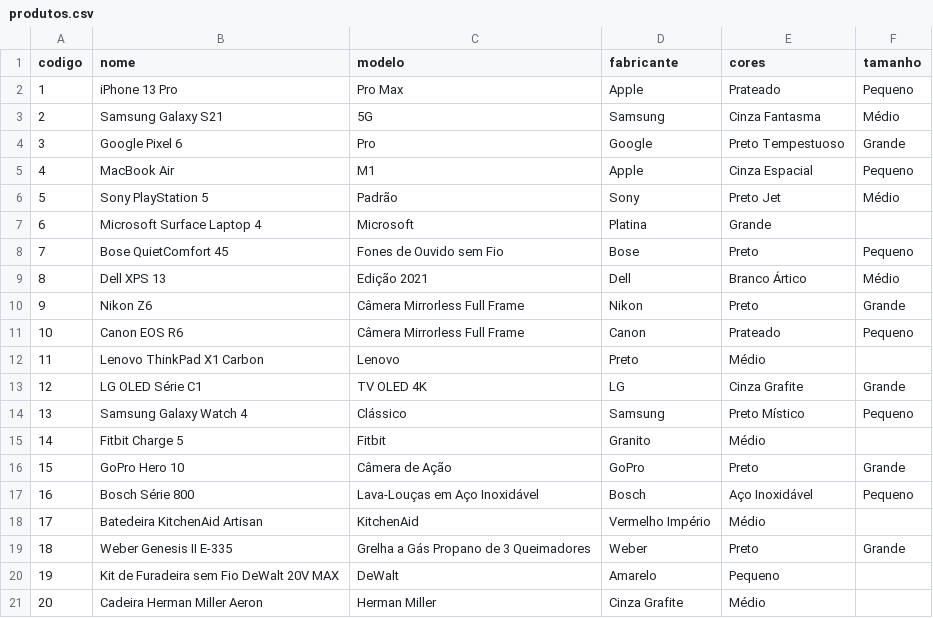
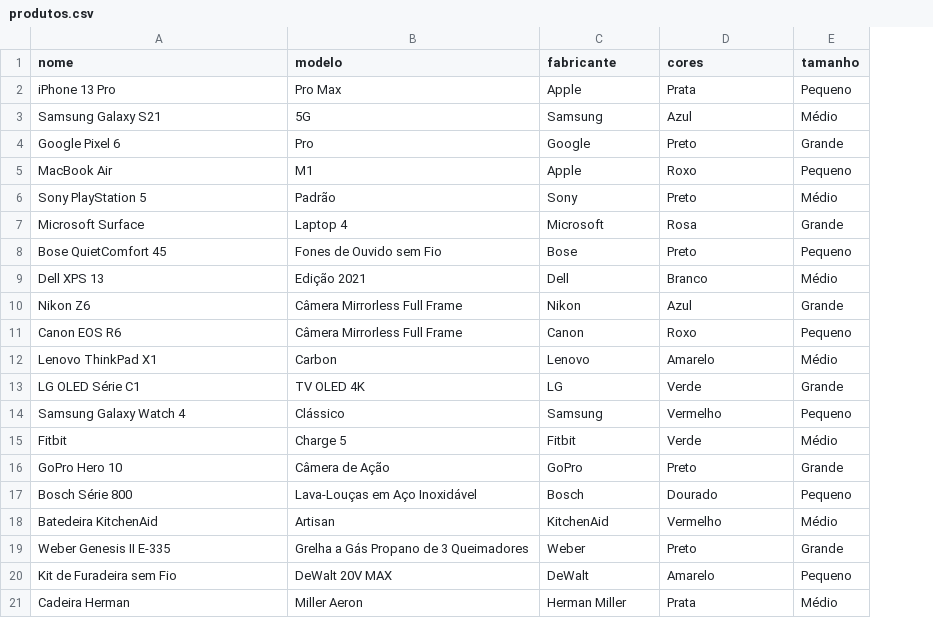
Before and after one commit to lucianostegun/fiap-mba-dts, a CSV file: Data Architecture Integration and Ingestion/Assignment/produtos.csv, drawn as a sheet; removed rows and columns are numbered as before the commit, all else as after; the diff names each change by its address in the sheet, - before the commit and + after, or states it on an @@ line.

Commit message:
Create ingest script for the CSV files

```diff
--- a/Data Architecture Integration and Ingestion/Assignment/produtos.csv
+++ b/Data Architecture Integration and Ingestion/Assignment/produtos.csv
-column A (codigo), rows 2-6: 1 | 2 | 3 | 4 | 5; rows 8-11: 7 | 8 | 9 | 10; rows 13-14: 12 | 13; rows 16-17: 15 | 16; row 19: 18
-D2 (cores): Prateado
+D2 (cores): Prata
-D3 (cores): Cinza Fantasma
+D3 (cores): Azul
-D4 (cores): Preto Tempestuoso
+D4 (cores): Preto
-D5 (cores): Cinza Espacial
+D5 (cores): Roxo
-D6 (cores): Preto Jet
+D6 (cores): Preto
-row 7: 6 | Microsoft Surface Laptop 4 | Microsoft | Platina | Grande
+row 7: Microsoft Surface | Laptop 4 | Microsoft | Rosa | Grande
-D9 (cores): Branco Ártico
+D9 (cores): Branco
-D10 (cores): Preto
+D10 (cores): Azul
-D11 (cores): Prateado
+D11 (cores): Roxo
-row 12: 11 | Lenovo ThinkPad X1 Carbon | Lenovo | Preto | Médio
+row 12: Lenovo ThinkPad X1 | Carbon | Lenovo | Amarelo | Médio
-D13 (cores): Cinza Grafite
+D13 (cores): Verde
-D14 (cores): Preto Místico
+D14 (cores): Vermelho
-row 15: 14 | Fitbit Charge 5 | Fitbit | Granito | Médio
+row 15: Fitbit | Charge 5 | Fitbit | Verde | Médio
-D17 (cores): Aço Inoxidável
+D17 (cores): Dourado
-row 18: 17 | Batedeira KitchenAid Artisan | KitchenAid | Vermelho Império | Médio
+row 18: Batedeira KitchenAid | Artisan | KitchenAid | Vermelho | Médio
-row 20: 19 | Kit de Furadeira sem Fio DeWalt 20V MAX | DeWalt | Amarelo | Pequeno
-row 21: 20 | Cadeira Herman Miller Aeron | Herman Miller | Cinza Grafite | Médio
+row 20: Kit de Furadeira sem Fio | DeWalt 20V MAX | DeWalt | Amarelo | Pequeno
+row 21: Cadeira Herman | Miller Aeron | Herman Miller | Prata | Médio
```
Also changed, not shown: Data Architecture Integration and Ingestion/Assignment/clientes.csv, 3 other files.
